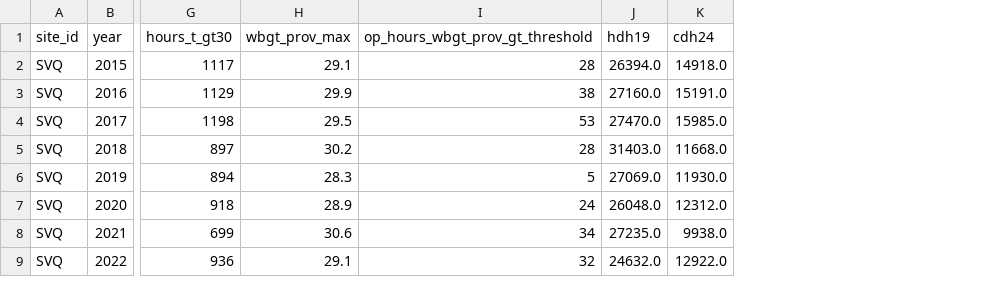
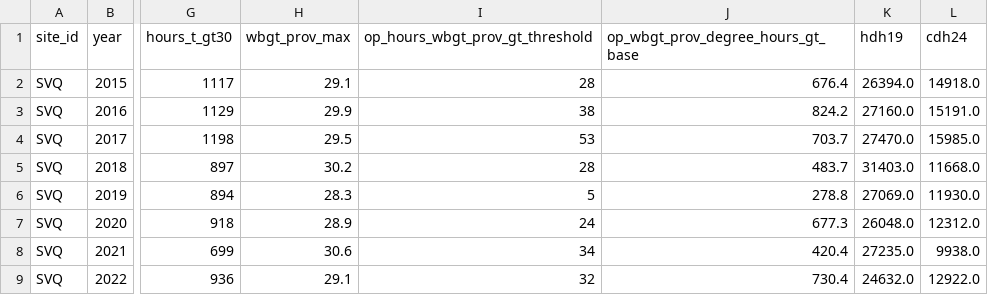
Before and after one commit to Fielke-Mate/climate-risk, a CSV file: outputs/phase1/annual_summary.csv, drawn as a sheet; only a part is shown, gaps mark what is left out; the diff names each change by its address in the sheet, - before the commit and + after, or states it on an @@ line.

```diff
--- a/outputs/phase1/annual_summary.csv
+++ b/outputs/phase1/annual_summary.csv
+column J, rows 1-9: op_wbgt_prov_degree_hours_gt_base | 676.4 | 824.2 | 703.7 | 483.7 | 278.8 | 677.3 | 420.4 | 730.4
```
Also changed, not shown: outputs/phase1/hot_reference_years.csv, 31 other files.
